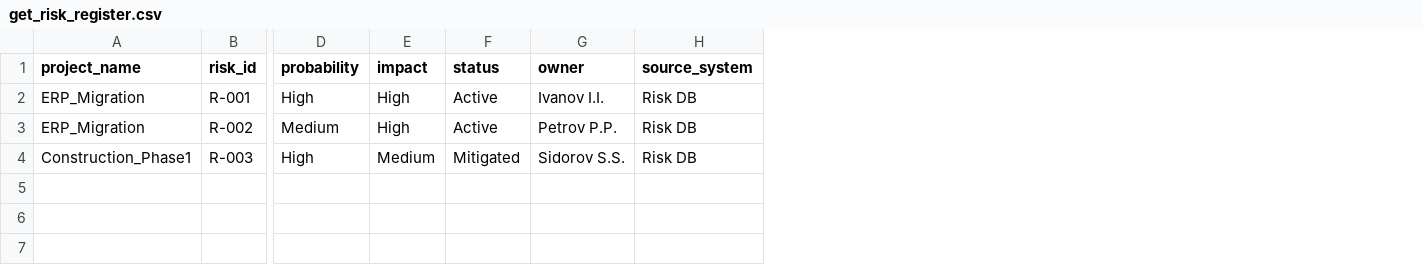
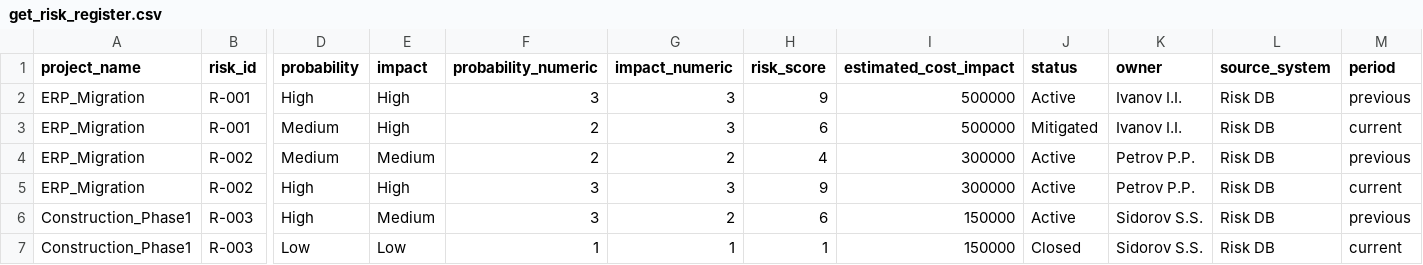
Before and after one commit to beingaefimov/PmIQ, a CSV file: plugins/pm-risk-and-change/skills/risk-register-query/get_risk_register.csv, drawn as a sheet; only a part is shown, gaps mark what is left out; addresses are those after the commit; rows hold the shown columns only; the diff names each change by its address in the sheet, - before the commit and + after, or states it on an @@ line.

```diff
--- a/plugins/pm-risk-and-change/skills/risk-register-query/get_risk_register.csv
+++ b/plugins/pm-risk-and-change/skills/risk-register-query/get_risk_register.csv
+column F (probability_numeric), row 2: 3; row 4: 2; row 6: 3
+column G (impact_numeric), row 2: 3; row 4: 2; row 6: 2
+column H (risk_score), row 2: 9; row 4: 4; row 6: 6
+column I (estimated_cost_impact), row 2: 500000; row 4: 300000; row 6: 150000
+column M (period), row 2: previous; row 4: previous; row 6: previous
+row 3: ERP_Migration | R-001 | Medium | High | 2 | 3 | 6 | 500000 | Mitigated | Ivanov I.I. | Risk DB | current
-E4 (impact): High
+E4 (impact): Medium
+row 5: ERP_Migration | R-002 | High | High | 3 | 3 | 9 | 300000 | Active | Petrov P.P. | Risk DB | current
-J6 (status): Mitigated
+J6 (status): Active
+row 7: Construction_Phase1 | R-003 | Low | Low | 1 | 1 | 1 | 150000 | Closed | Sidorov S.S. | Risk DB | current
```
Also changed, not shown: plugins/pm-project-core/skills/pm-schedule-tracker/get_milestone_status.csv, plugins/pm-project-core/skills/pm-schedule-tracker/get_wbs_structure.csv, 29 other files.
